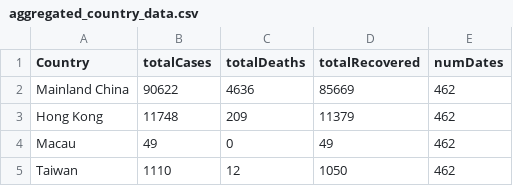
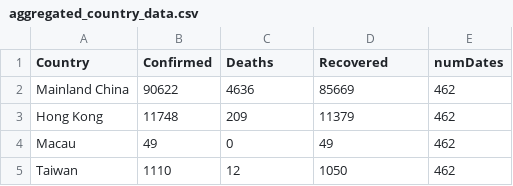
Before and after one commit to Cyoo9/Covid19-Data-Analytics, a CSV file: CSV Files/aggregated_country_data.csv, drawn as a sheet; only a part is shown.

```diff
--- a/CSV Files/aggregated_country_data.csv
+++ b/CSV Files/aggregated_country_data.csv
@@ -1,2 +1,2 @@
-Country,totalCases,totalDeaths,totalRecovered,numDates
+Country,Confirmed,Deaths,Recovered,numDates
 Mainland China,90622,4636,85669,462
```
Also changed, not shown: 1 other file.
